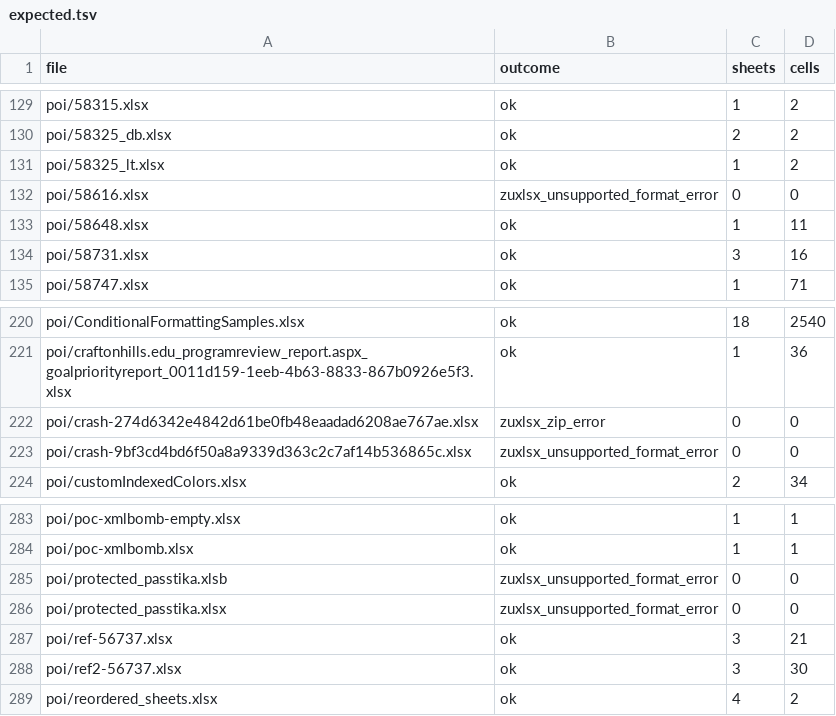
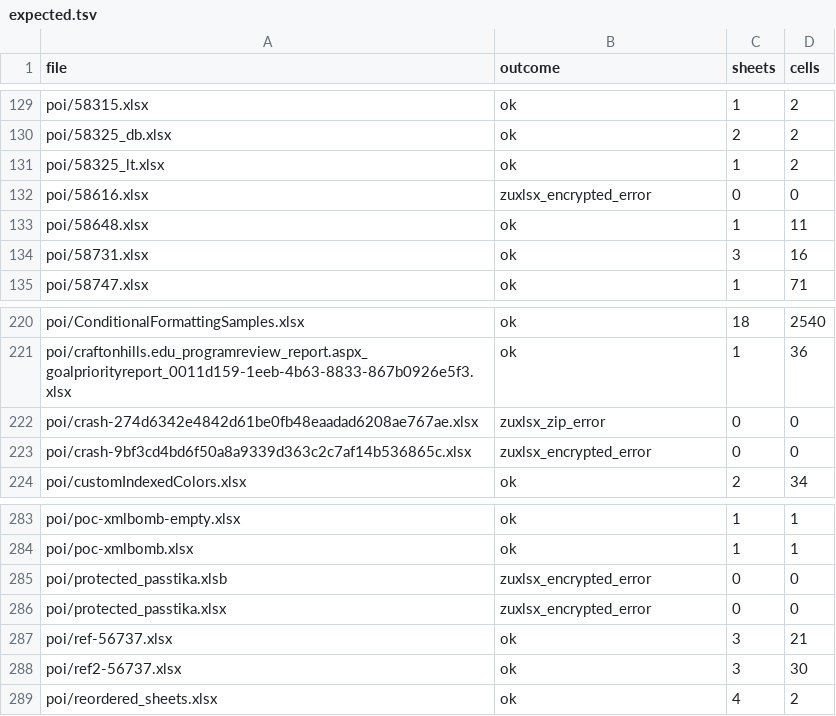
Before and after one commit to pedrobtz/zuxlsx, a TSV file: tools/corpus/expected.tsv, drawn as a sheet; only a part is shown, gaps mark what is left out.

```diff
--- a/tools/corpus/expected.tsv
+++ b/tools/corpus/expected.tsv
@@ -131,3 +131,3 @@ poi/58325_db.xlsx	ok	2	2
 poi/58325_lt.xlsx	ok	1	2
-poi/58616.xlsx	zuxlsx_unsupported_format_error	0	0
+poi/58616.xlsx	zuxlsx_encrypted_error	0	0
 poi/58648.xlsx	ok	1	11
@@ -222,3 +222,3 @@ poi/craftonhills.edu_programreview_report.aspx_goalpriorityreport_0011d159-1eeb-
 poi/crash-274d6342e4842d61be0fb48eaadad6208ae767ae.xlsx	zuxlsx_zip_error	0	0
-poi/crash-9bf3cd4bd6f50a8a9339d363c2c7af14b536865c.xlsx	zuxlsx_unsupported_format_error	0	0
+poi/crash-9bf3cd4bd6f50a8a9339d363c2c7af14b536865c.xlsx	zuxlsx_encrypted_error	0	0
 poi/customIndexedColors.xlsx	ok	2	34
@@ -284,4 +284,4 @@ poi/poc-xmlbomb-empty.xlsx	ok	1	1
 poi/poc-xmlbomb.xlsx	ok	1	1
-poi/protected_passtika.xlsb	zuxlsx_unsupported_format_error	0	0
-poi/protected_passtika.xlsx	zuxlsx_unsupported_format_error	0	0
+poi/protected_passtika.xlsb	zuxlsx_encrypted_error	0	0
+poi/protected_passtika.xlsx	zuxlsx_encrypted_error	0	0
 poi/ref-56737.xlsx	ok	3	21
```
